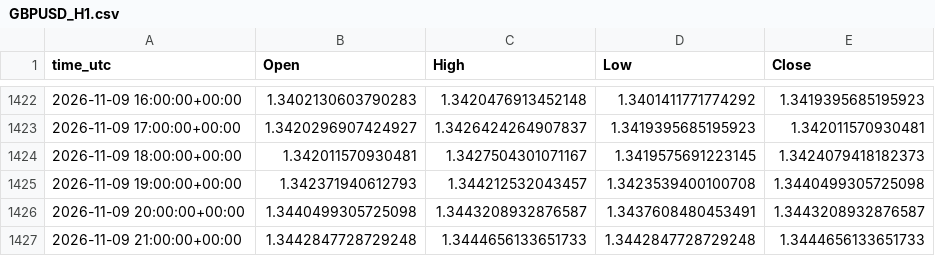
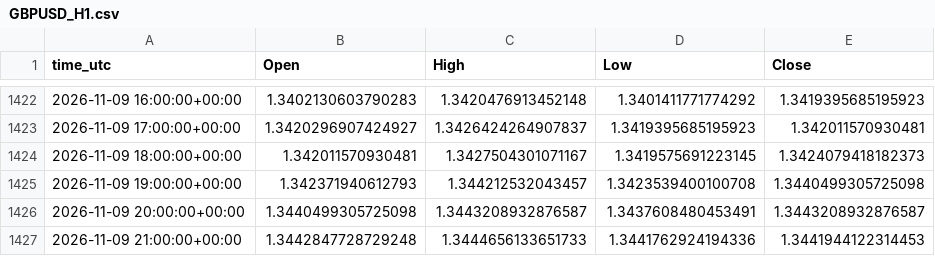
Before and after one commit to ClaireAce/Trading-Data, a CSV file: data/GBPUSD_H1.csv, drawn as a sheet; only a part is shown, gaps mark what is left out.

```diff
--- a/data/GBPUSD_H1.csv
+++ b/data/GBPUSD_H1.csv
@@ -1426,2 +1426,2 @@ time_utc,Open,High,Low,Close
 2026-11-09 20:00:00+00:00,1.3440499305725098,1.3443208932876587,1.3437608480453491,1.3443208932876587
-2026-11-09 21:00:00+00:00,1.3442847728729248,1.3444656133651733,1.3442847728729248,1.3444656133651733
+2026-11-09 21:00:00+00:00,1.3442847728729248,1.3444656133651733,1.3441762924194336,1.3441944122314453
```
Also changed, not shown: data/EURUSD_M5.csv, data/GBPUSD_M5.csv, 6 other files.
